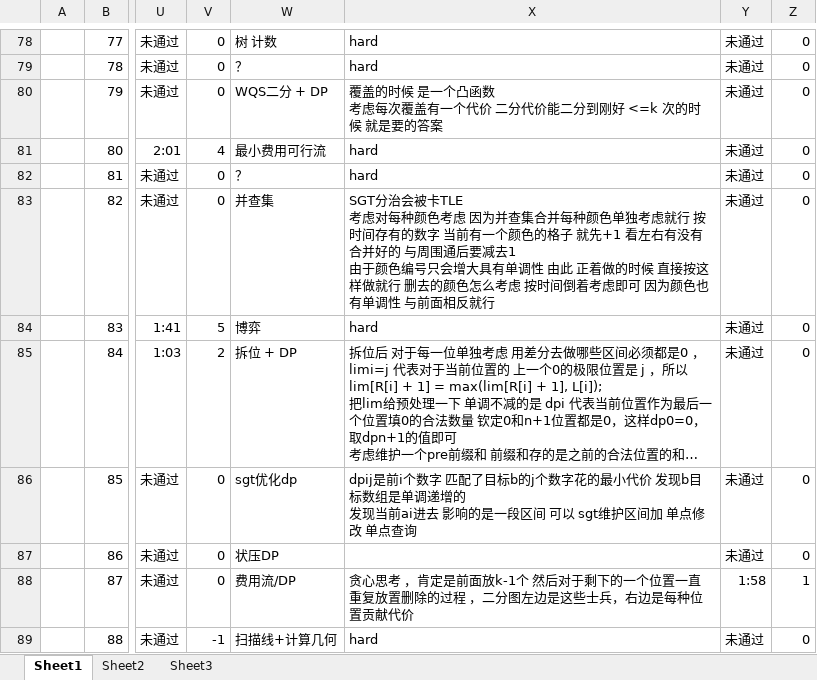
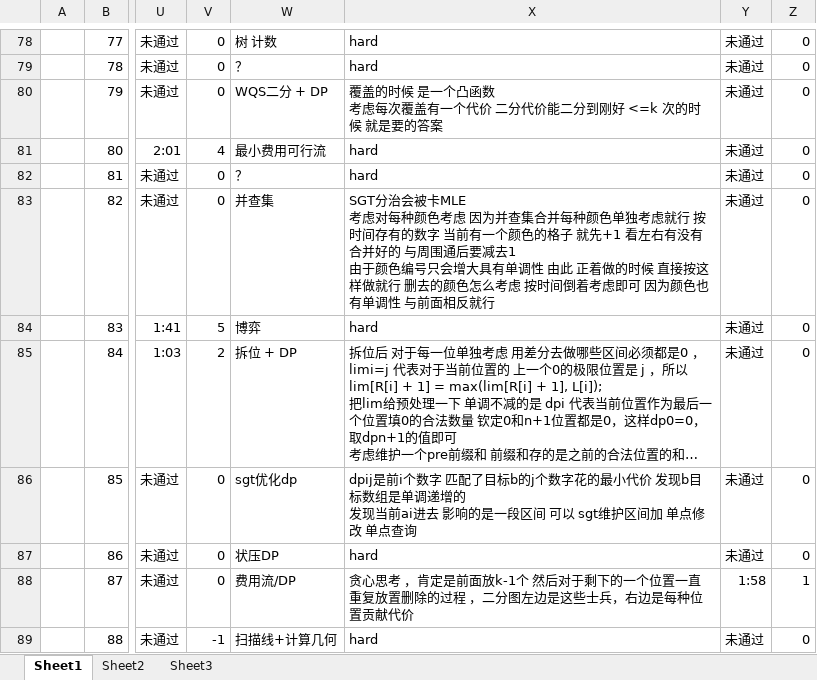
Before and after one commit to DDLC-Monika/Codeforces-code, an Excel workbook: edu.xlsx, sheet Sheet1, drawn as a sheet; only a part is shown, gaps mark what is left out; long unchanged cells end in …; values as stored, in another font and other column widths than the file's, no borders; ↵ is a line break in a cell; the diff covers the shown part only; the diff names each change by its address in the sheet, - before the commit and + after, or states it on an @@ line.

Commit message:
Add files via upload

```diff
--- a/edu.xlsx (sheet Sheet1)
+++ b/edu.xlsx (sheet Sheet1)
-X83: …治会被卡TLE ↵ 考虑对每…
+X83: …治会被卡MLE ↵ 考虑对每…
-X87: (empty)
+X87: hard
```
Also changed, not shown: 3 added rows and 1 edited cell elsewhere in this sheet.
